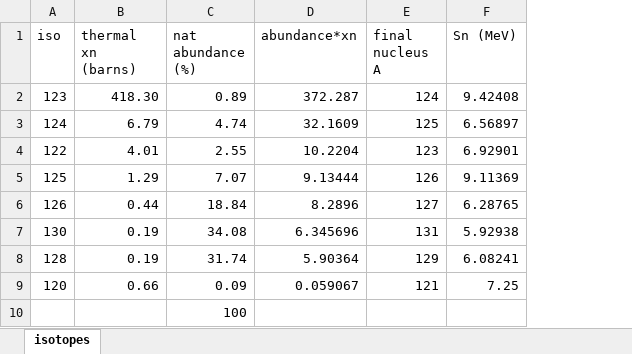
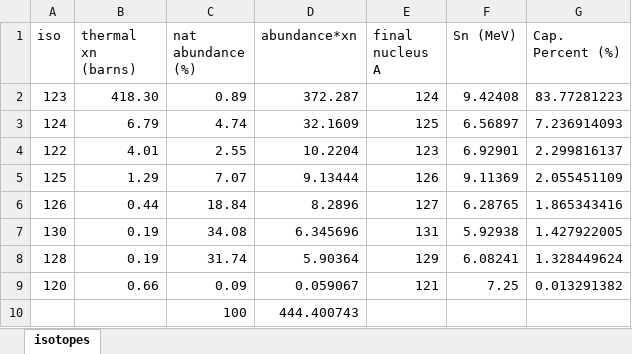
Before and after one commit to villano-lab/nrCascadeSim, an Excel workbook: levelfiles/spreadsheet/tellurium.xlsx, sheet isotopes, drawn as a sheet; values as stored, in another font and other column widths than the file's, no borders; the diff names each change by its address in the sheet, - before the commit and + after, or states it on an @@ line.

```diff
--- a/levelfiles/spreadsheet/tellurium.xlsx (sheet isotopes)
+++ b/levelfiles/spreadsheet/tellurium.xlsx (sheet isotopes)
+column G (Cap. Percent (%)), rows 2-9: 83.77281223 | 7.236914093 | 2.299816137 | 2.055451109 | 1.865343416 | 1.427922005 | 1.328449624 | 0.013291382
-D10 (abundance*xn): (empty)
+D10 (abundance*xn): 444.400743
```
Also changed, not shown: levelfiles/spreadsheet/iodine.xlsx, levelfiles/spreadsheet/oxygen.xlsx, 2 other files.
